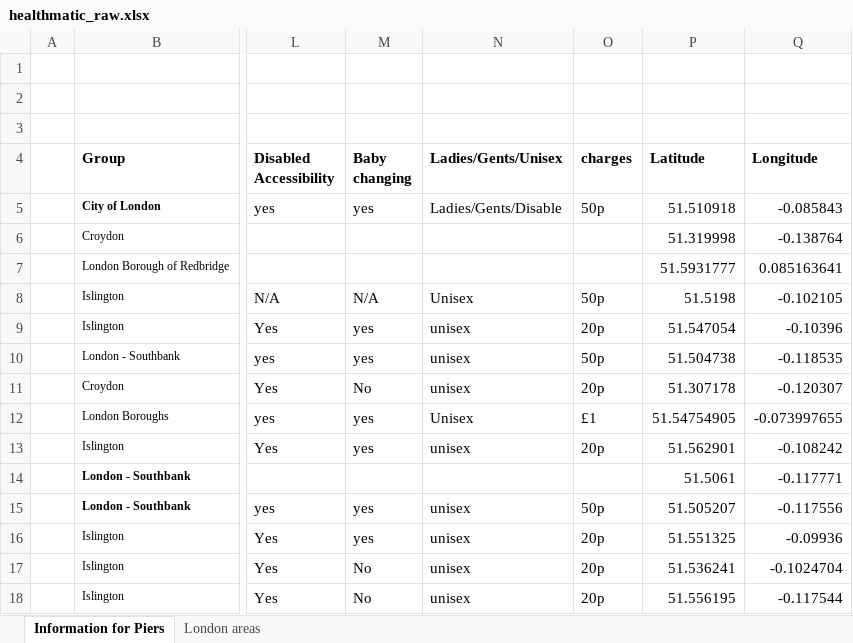
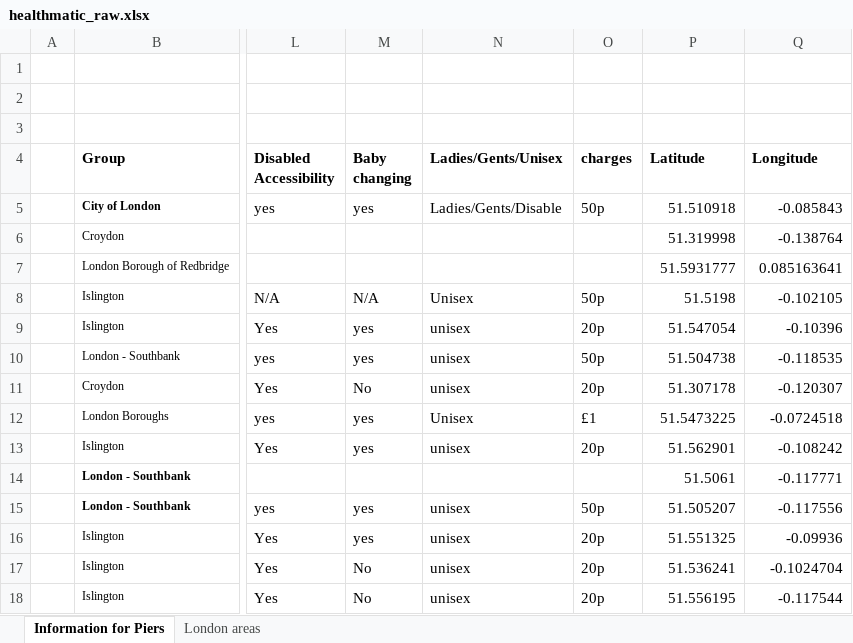
Before and after one commit to toilets4london/PublicToiletDataFetcher, an Excel workbook: Data/healthmatic_raw.xlsx, sheet Information for Piers, drawn as a sheet; only a part is shown, gaps mark what is left out; values as stored, in another font and other column widths than the file's, no borders; the diff names each change by its address in the sheet, - before the commit and + after, or states it on an @@ line.

Commit message:
Adding Healthmatic data

```diff
--- a/Data/healthmatic_raw.xlsx (sheet Information for Piers)
+++ b/Data/healthmatic_raw.xlsx (sheet Information for Piers)
-P12 (Latitude): 51.54754905
+P12 (Latitude): 51.5473225
-Q12 (Longitude): -0.073997655
+Q12 (Longitude): -0.0724518
```
Also changed, not shown: 3 other files.
